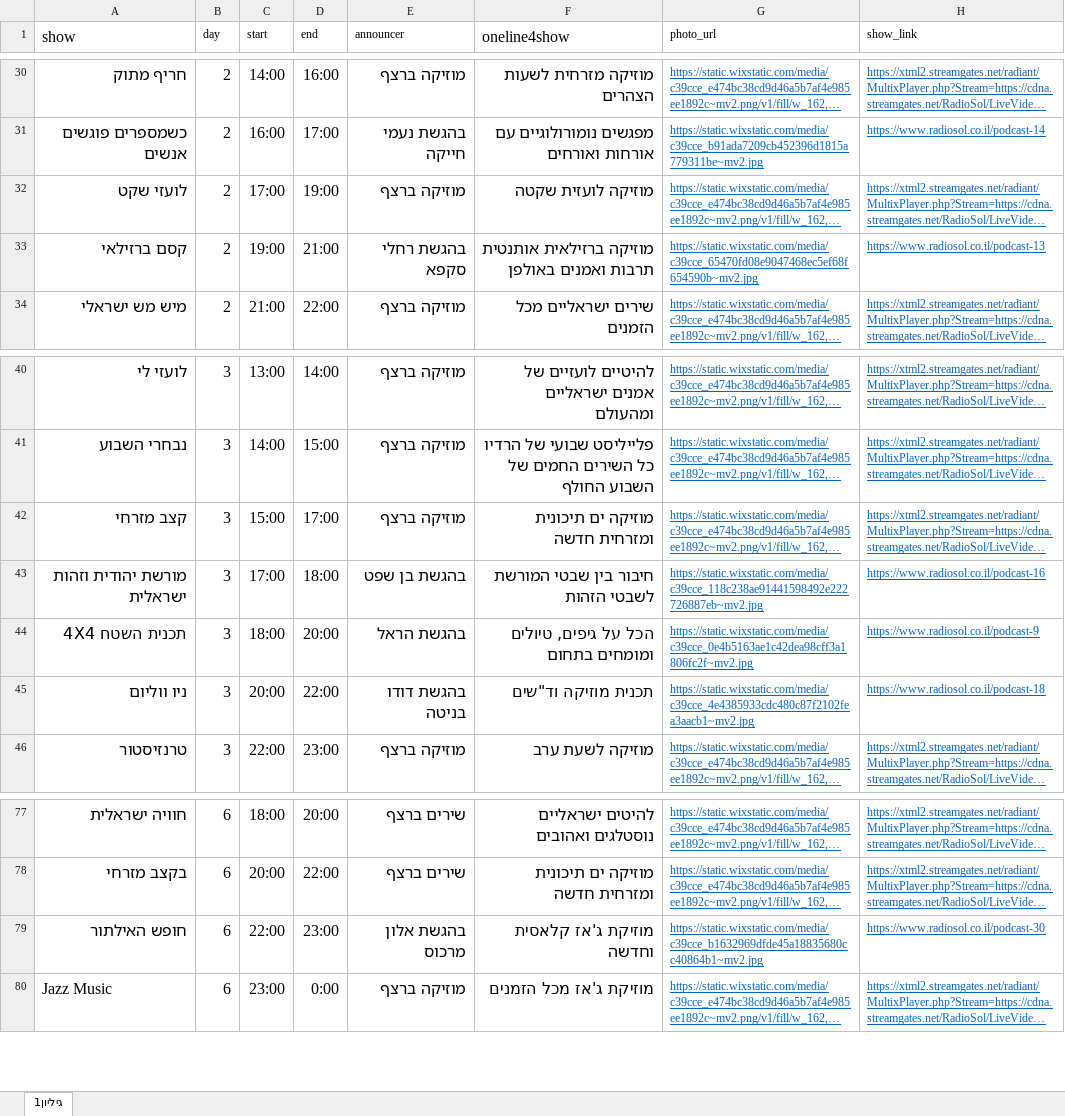
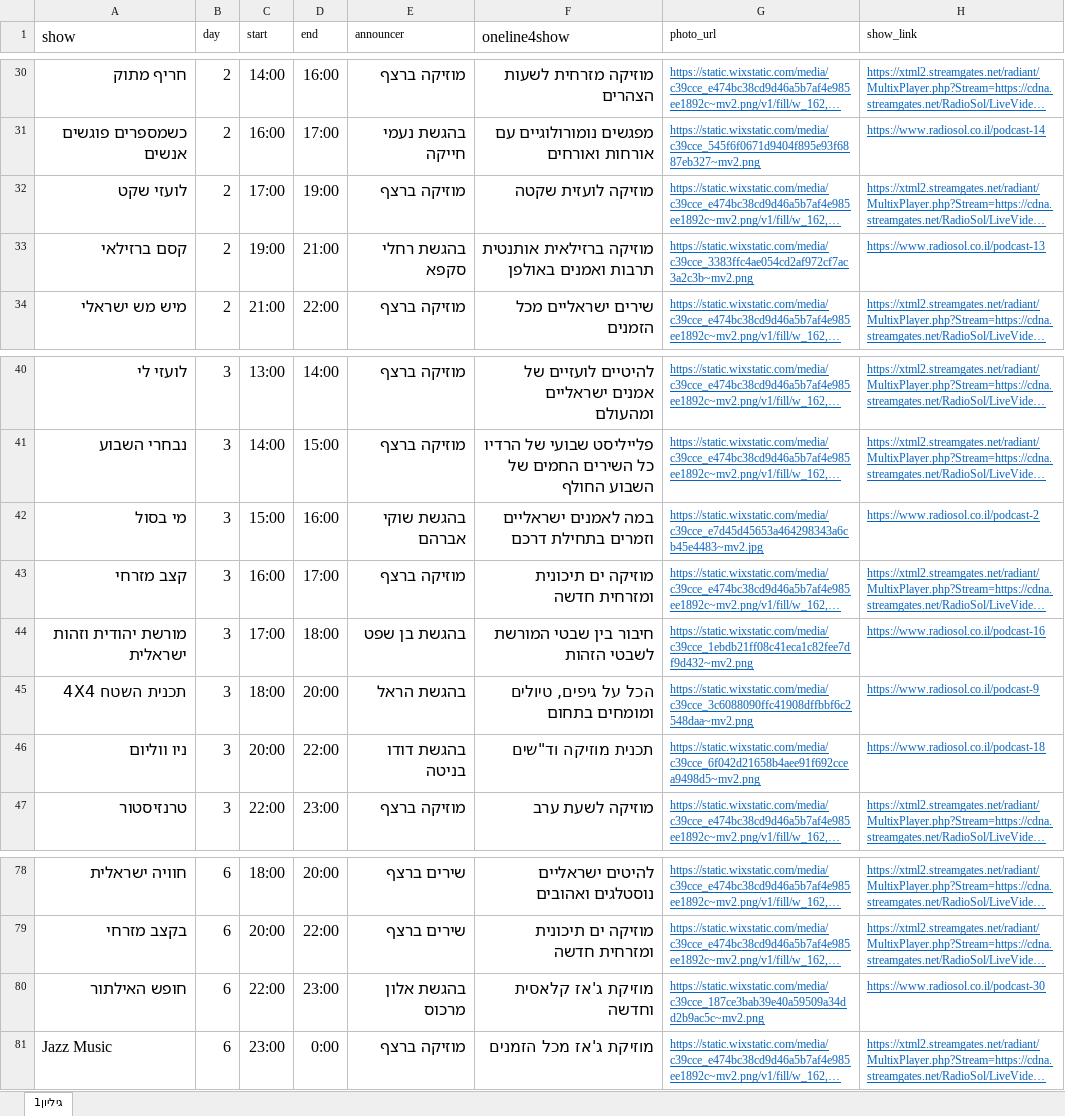
Before and after one commit to galrabino/radiosol, an Excel workbook: schedule.xlsx, sheet גיליון1, drawn as a sheet; only a part is shown, gaps mark what is left out; long unchanged cells end in …; values as stored, in another font and other column widths than the file's, no borders; addresses are those after the commit; the diff covers the shown part only; the diff names each change by its address in the sheet, - before the commit and + after, or states it on an @@ line.

```diff
--- a/schedule.xlsx (sheet גיליון1)
+++ b/schedule.xlsx (sheet גיליון1)
-G31 (photo_url): https://static.wixstatic.com/media/c39cce_b91ada7209cb452396d1815a779311be~mv2.jpg
+G31 (photo_url): https://static.wixstatic.com/media/c39cce_545f6f0671d9404f895e93f6887eb327~mv2.png
-G33 (photo_url): https://static.wixstatic.com/media/c39cce_65470fd08e9047468ec5ef68f654590b~mv2.jpg
+G33 (photo_url): https://static.wixstatic.com/media/c39cce_3383ffc4ae054cd2af972cf7ac3a2c3b~mv2.png
+row 42: מי בסול | 3 | 15:00 | 16:00 | בהגשת שוקי אברהם | במה לאמנים ישראליים וזמרים בתחילת דרכם | https://static.wixstatic.com/media/c39cce_e7d45d45653a464298343a6cb45e4483~mv2.jpg | https://www.radiosol.co.il/podcast-2
-C43 (start): 15:00
+C43 (start): 16:00
-G44 (photo_url): https://static.wixstatic.com/media/c39cce_118c238ae91441598492e222726887eb~mv2.jpg
+G44 (photo_url): https://static.wixstatic.com/media/c39cce_1ebdb21ff08c41eca1c82fee7df9d432~mv2.png
-G45 (photo_url): https://static.wixstatic.com/media/c39cce_0e4b5163ae1c42dea98cff3a1806fc2f~mv2.jpg
+G45 (photo_url): https://static.wixstatic.com/media/c39cce_3c6088090ffc41908dffbbf6c2548daa~mv2.png
-G46 (photo_url): https://static.wixstatic.com/media/c39cce_4e4385933cdc480c87f2102fea3aacb1~mv2.jpg
+G46 (photo_url): https://static.wixstatic.com/media/c39cce_6f042d21658b4aee91f692ccea9498d5~mv2.png
-G80 (photo_url): https://static.wixstatic.com/media/c39cce_b1632969dfde45a18835680cc40864b1~mv2.jpg
+G80 (photo_url): https://static.wixstatic.com/media/c39cce_187ce3bab39e40a59509a34dd2b9ac5c~mv2.png
```
Also changed, not shown: 32 edited cells and cell formats elsewhere in this sheet.
